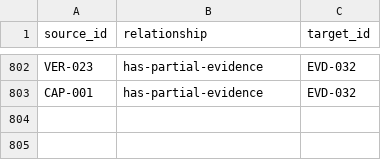
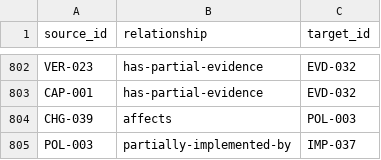
Before and after one commit to Romanof123/JNOX, a CSV file: trace/links.csv, drawn as a sheet; only a part is shown, gaps mark what is left out.

```diff
--- a/trace/links.csv
+++ b/trace/links.csv
@@ -803 +803,3 @@ VER-023,has-partial-evidence,EVD-032
 CAP-001,has-partial-evidence,EVD-032
+CHG-039,affects,POL-003
+POL-003,partially-implemented-by,IMP-037
```
Also changed, not shown: 20 other files.
